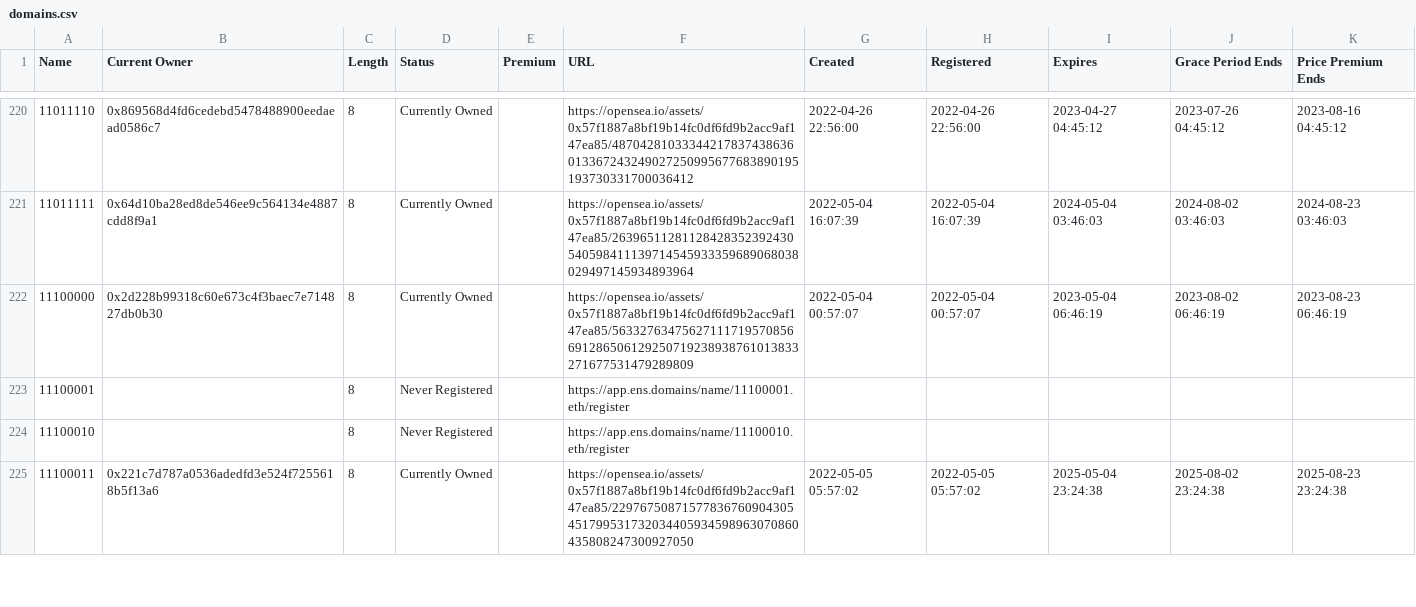
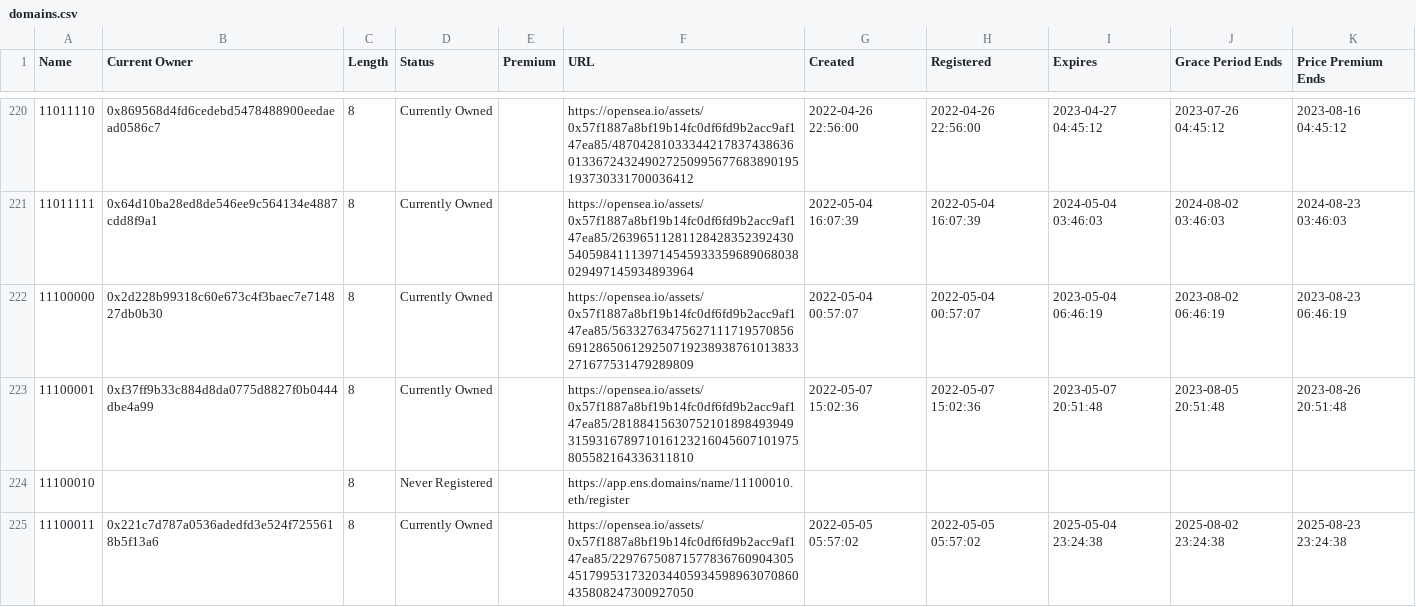
Before and after one commit to msnyder5/20kWords, a CSV file: output/Binary/domains.csv, drawn as a sheet; only a part is shown, gaps mark what is left out.

```diff
--- a/output/Binary/domains.csv
+++ b/output/Binary/domains.csv
@@ -222,3 +222,3 @@ Name,Current Owner,Length,Status,Premium,URL,Created,Registered,Expires,Grace Pe
 11100000,0x2d228b99318c60e673c4f3baec7e714827db0b30,8,Currently Owned,,https://opensea.io/assets/0x57f1887a8bf19b14fc0df6fd9b2acc9af147ea85/56332763475627111719570856691286506129250719238938761013833271677531479289809,2022-05-04 00:57:07,2022-05-04 00:57:07,2023-05-04 06:46:19,2023-08-02 06:46:19,2023-08-23 06:46:19
-11100001,,8,Never Registered,,https://app.ens.domains/name/11100001.eth/register,,,,,
+11100001,0xf37ff9b33c884d8da0775d8827f0b0444dbe4a99,8,Currently Owned,,https://opensea.io/assets/0x57f1887a8bf19b14fc0df6fd9b2acc9af147ea85/28188415630752101898493949315931678971016123216045607101975805582164336311810,2022-05-07 15:02:36,2022-05-07 15:02:36,2023-05-07 20:51:48,2023-08-05 20:51:48,2023-08-26 20:51:48
 11100010,,8,Never Registered,,https://app.ens.domains/name/11100010.eth/register,,,,,
```
Also changed, not shown: 18 other files.
